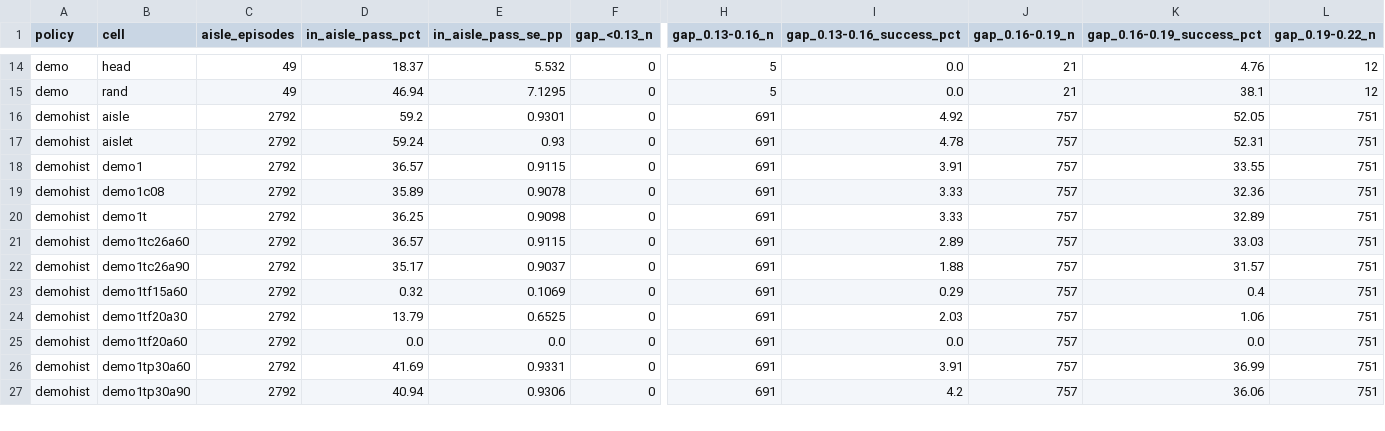
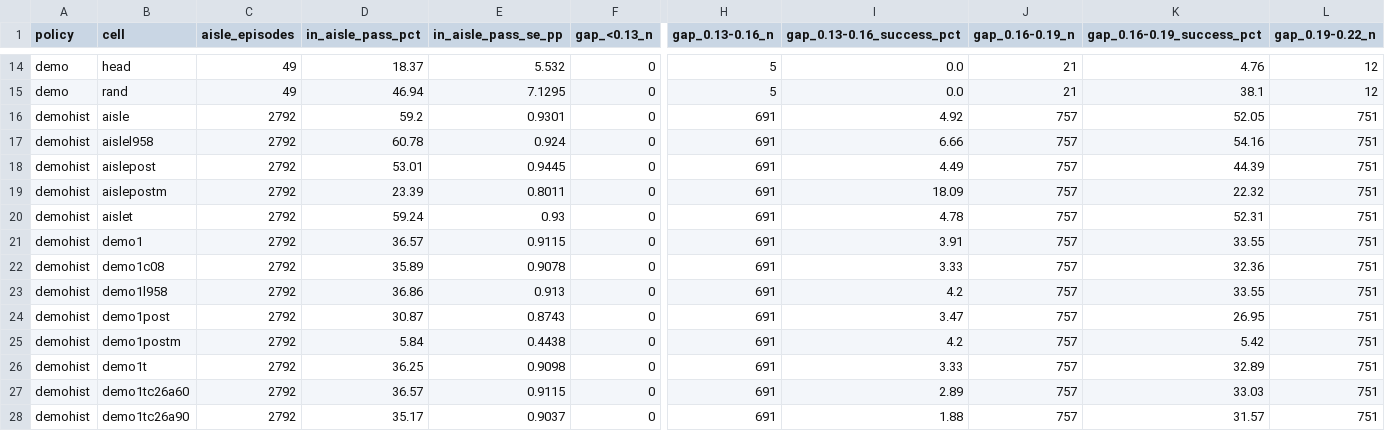
Before and after one commit to PJW-1/roscamp-pode-drive, a CSV file: docs/rl_tracks_2026-11-26/results/gap.csv, drawn as a sheet; only a part is shown, gaps mark what is left out; the shorter side is filled out with more unchanged rows; rows hold the shown columns only; the diff names each change by its address in the sheet, - before the commit and + after, or states it on an @@ line.

```diff
--- a/docs/rl_tracks_2026-11-26/results/gap.csv
+++ b/docs/rl_tracks_2026-11-26/results/gap.csv
+row 17: demohist | aislel958 | 2792 | 60.78 | 0.924 | 0 | 691 | 6.66 | 757 | 54.16 | 751
+row 18: demohist | aislepost | 2792 | 53.01 | 0.9445 | 0 | 691 | 4.49 | 757 | 44.39 | 751
+row 19: demohist | aislepostm | 2792 | 23.39 | 0.8011 | 0 | 691 | 18.09 | 757 | 22.32 | 751
+row 23: demohist | demo1l958 | 2792 | 36.86 | 0.913 | 0 | 691 | 4.2 | 757 | 33.55 | 751
+row 24: demohist | demo1post | 2792 | 30.87 | 0.8743 | 0 | 691 | 3.47 | 757 | 26.95 | 751
+row 25: demohist | demo1postm | 2792 | 5.84 | 0.4438 | 0 | 691 | 4.2 | 757 | 5.42 | 751
```
Also changed, not shown: docs/rl_tracks_2026-11-26/results/cells.csv, docs/rl_tracks_2026-11-26/results/crossing.csv, 5 other files.
